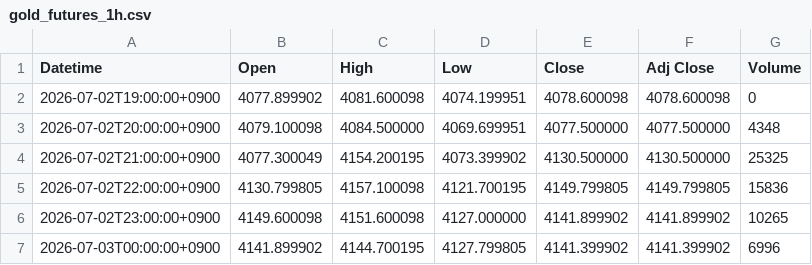
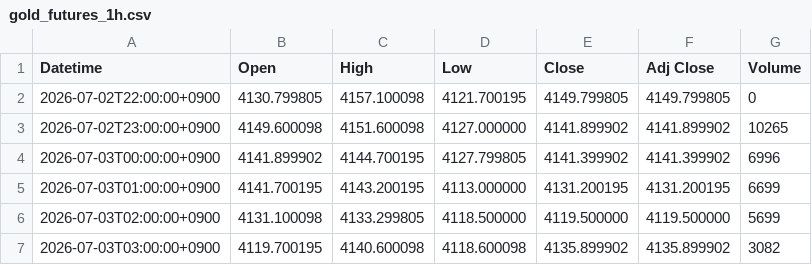
Before and after one commit to yamaccu/marketdata, a CSV file: data/gold_futures_1h.csv, drawn as a sheet; only a part is shown; the shorter side is filled out with more unchanged rows.

```diff
--- a/data/gold_futures_1h.csv
+++ b/data/gold_futures_1h.csv
@@ -1,6 +1,3 @@
 Datetime,Open,High,Low,Close,Adj Close,Volume
-2026-07-02T19:00:00+0900,4077.899902,4081.600098,4074.199951,4078.600098,4078.600098,0
-2026-07-02T20:00:00+0900,4079.100098,4084.500000,4069.699951,4077.500000,4077.500000,4348
-2026-07-02T21:00:00+0900,4077.300049,4154.200195,4073.399902,4130.500000,4130.500000,25325
-2026-07-02T22:00:00+0900,4130.799805,4157.100098,4121.700195,4149.799805,4149.799805,15836
+2026-07-02T22:00:00+0900,4130.799805,4157.100098,4121.700195,4149.799805,4149.799805,0
 2026-07-02T23:00:00+0900,4149.600098,4151.600098,4127.000000,4141.899902,4141.899902,10265
```
Also changed, not shown: data/bitcoin.csv, data/bitcoin_1h.csv.
